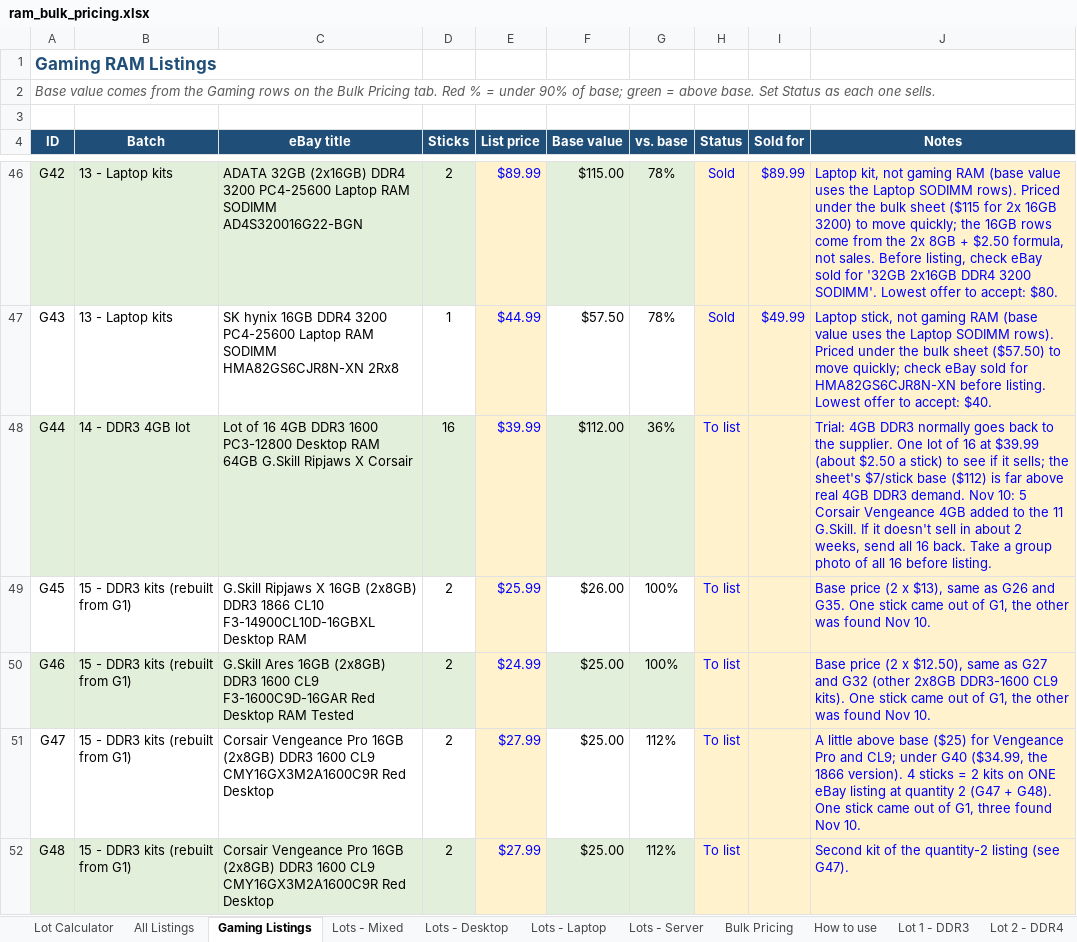
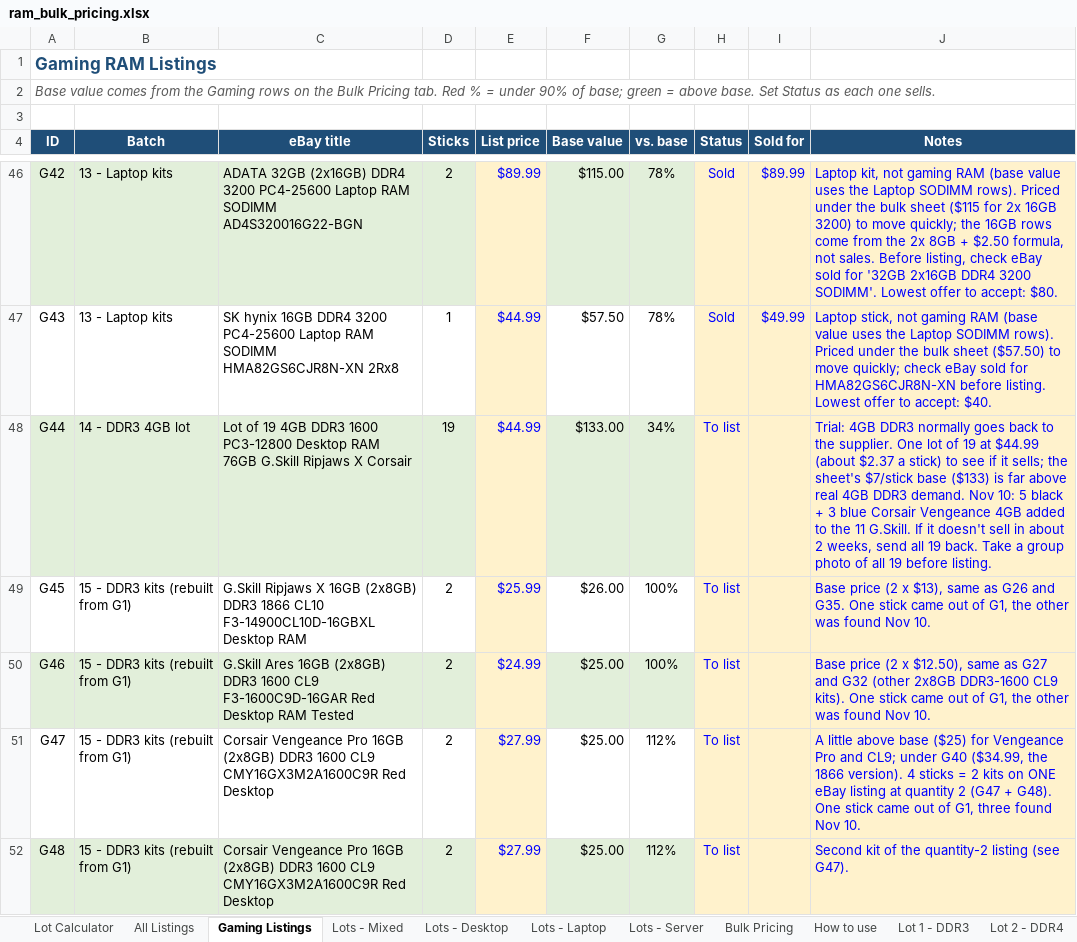
Before and after one commit to bgallaher-lgtm/Claude, an Excel workbook: ram_bulk_pricing.xlsx, sheet Gaming Listings, drawn as a sheet; only a part is shown, gaps mark what is left out; values as stored, in another font and other column widths than the file's, no borders; conditional formats not drawn; the diff covers the shown part only; the diff names each change by its address in the sheet, - before the commit and + after, or states it on an @@ line.

```diff
--- a/ram_bulk_pricing.xlsx (sheet Gaming Listings)
+++ b/ram_bulk_pricing.xlsx (sheet Gaming Listings)
-C48 (eBay title): Lot of 16 4GB DDR3 1600 PC3-12800 Desktop RAM 64GB G.Skill Ripjaws…
+C48 (eBay title): Lot of 19 4GB DDR3 1600 PC3-12800 Desktop RAM 76GB G.Skill Ripjaws…
-D48 (Sticks): 16
+D48 (Sticks): 19
-E48 (List price): $39.99
+E48 (List price): $44.99
-F48 (Base value): $112.00
+F48 (Base value): $133.00
-G48 (vs. base): 36%
+G48 (vs. base): 34%
-J48 (Notes): …lot of 16 at $39.99 (about $2.50 a stick) to see if it sells; the sheet's $7/stick base ($112) is far above real 4GB DDR3 demand. Nov 10: 5 Corsair Vengeance 4GB added to the 11 G.Skill. If it doesn't sell in about 2 weeks, send all 16 back. Take a group photo of all 16 before listing.
+J48 (Notes): …lot of 19 at $44.99 (about $2.37 a stick) to see if it sells; the sheet's $7/stick base ($133) is far above real 4GB DDR3 demand. Nov 10: 5 black + 3 blue Corsair Vengeance 4GB added to the 11 G.Skill. If it doesn't sell in about 2 weeks, send all 19 back. Take a group photo of all 19 before listing.
```
Also changed, not shown: 2 added rows, 1 removed row, 2 edited cells and row numbers in column A elsewhere in this sheet, sheet All Listings, 1 other file.
